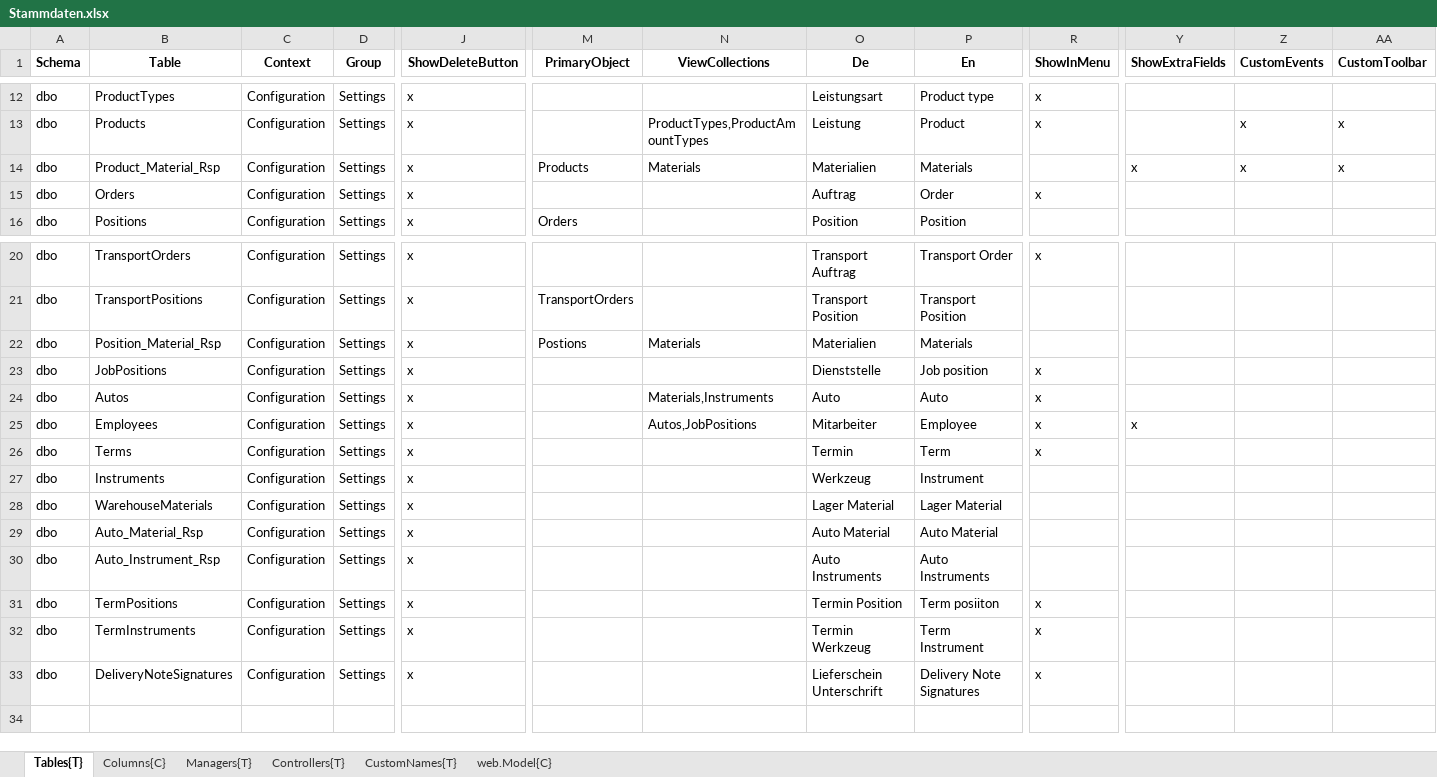
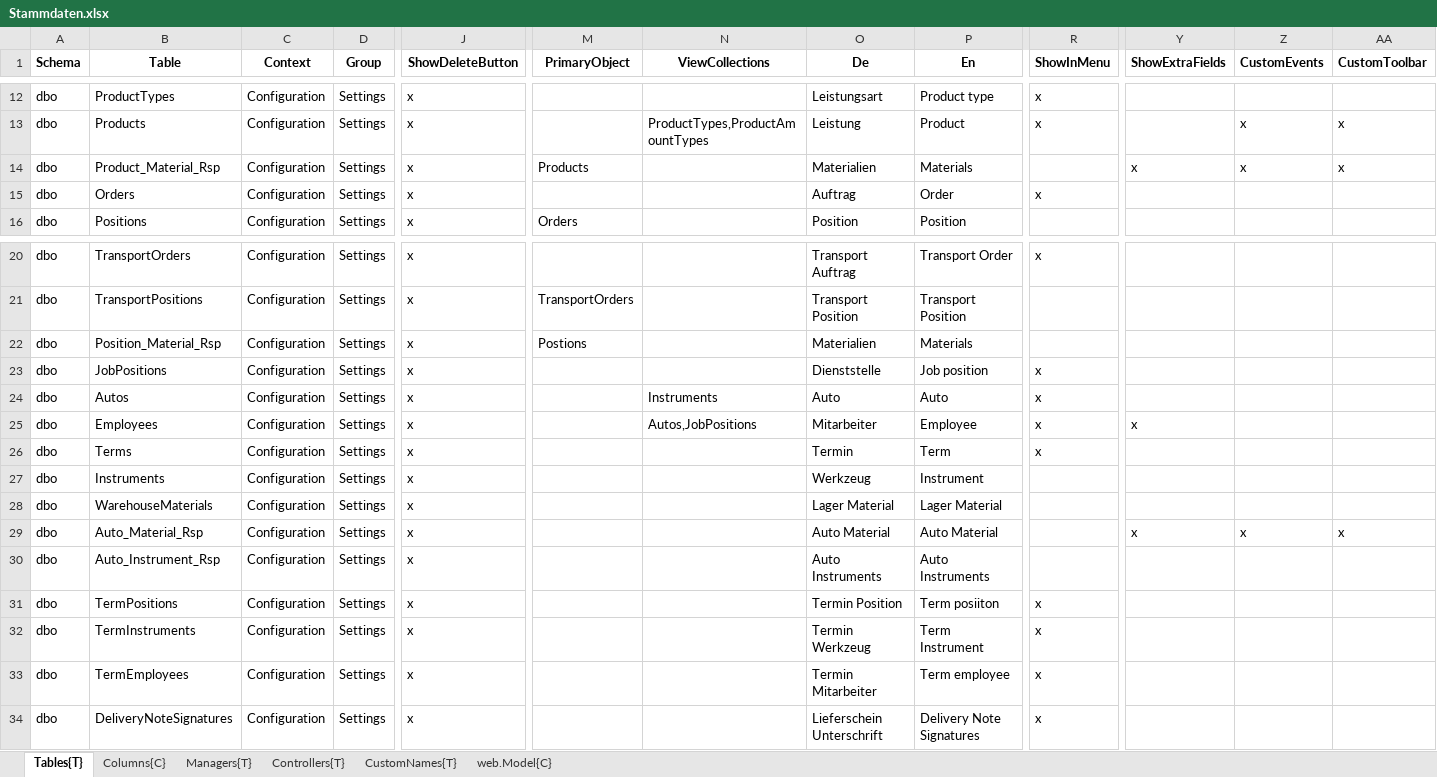
Before and after one commit to HedinRakot/Zierer, an Excel workbook: ProfiCraftsman/ProfiCraftsman/Generation/ProfiCraftsman.Generation/Declarations/Stammdaten.xlsx, sheet Tables{T}, drawn as a sheet; only a part is shown, gaps mark what is left out; values as stored, in another font and other column widths than the file's, no borders; rows hold the shown columns only; the diff names each change by its address in the sheet, - before the commit and + after, or states it on an @@ line.

Commit message:
term employees

```diff
--- a/ProfiCraftsman/ProfiCraftsman/Generation/ProfiCraftsman.Generation/Declarations/Stammdaten.xlsx (sheet Tables{T})
+++ b/ProfiCraftsman/ProfiCraftsman/Generation/ProfiCraftsman.Generation/Declarations/Stammdaten.xlsx (sheet Tables{T})
-N14 (ViewCollections): Materials
+N14 (ViewCollections): (empty)
-N22 (ViewCollections): Materials
+N22 (ViewCollections): (empty)
-N24 (ViewCollections): Materials,Instruments
+N24 (ViewCollections): Instruments
-Y29 (ShowExtraFields): (empty)
+Y29 (ShowExtraFields): x
-Z29 (CustomEvents): (empty)
+Z29 (CustomEvents): x
-AA29 (CustomToolbar): (empty)
+AA29 (CustomToolbar): x
+row 33: dbo | TermEmployees | Configuration | Settings | x |  |  | Termin Mitarbeiter | Term employee | x
```
Also changed, not shown: 47 other files.
